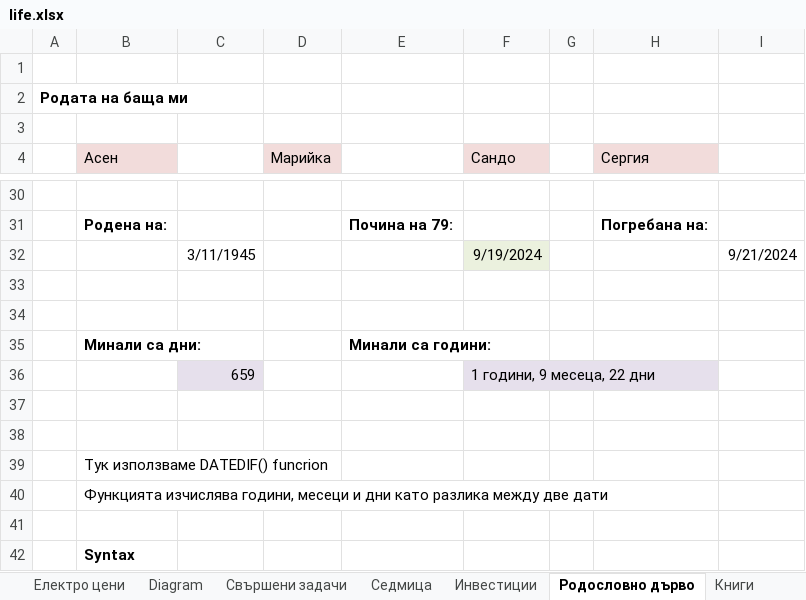
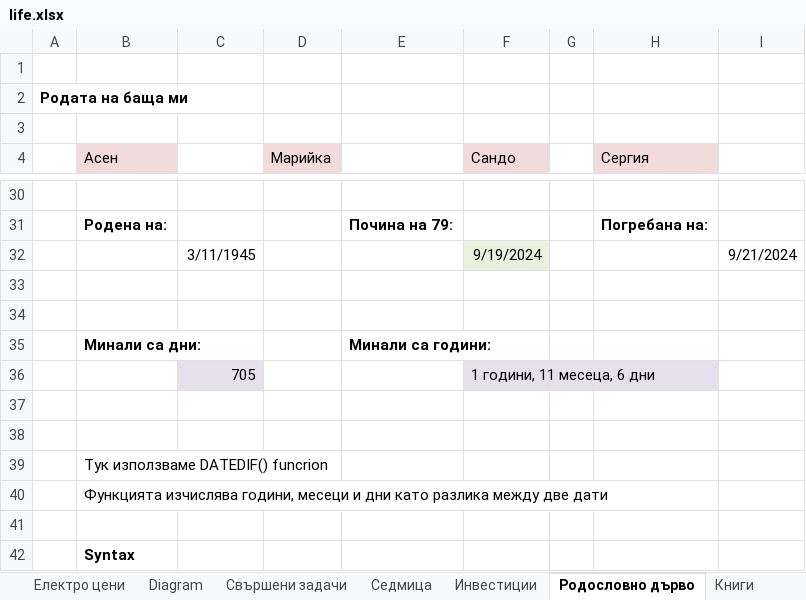
Before and after one commit to Vasil-S-Vasilev/git_test, an Excel workbook: life.xlsx, sheet Родословно дърво, drawn as a sheet; only a part is shown, gaps mark what is left out; values as stored, in another font and other column widths than the file's, no borders; charts and pictures not drawn; removed rows and columns are numbered as before the commit, all else as after; the diff names each change by its address in the sheet, - before the commit and + after, or states it on an @@ line.

```diff
--- a/life.xlsx (sheet Родословно дърво)
+++ b/life.xlsx (sheet Родословно дърво)
-row 36:  |  | 659 |  |  | 1 години, 9 месеца, 22 дни
+row 36:  |  | 705 |  |  | 1 години, 11 месеца, 6 дни
```
Also changed, not shown: sheet Седмица, autohotkey 14.04.25.xlsx, 1 other file.
